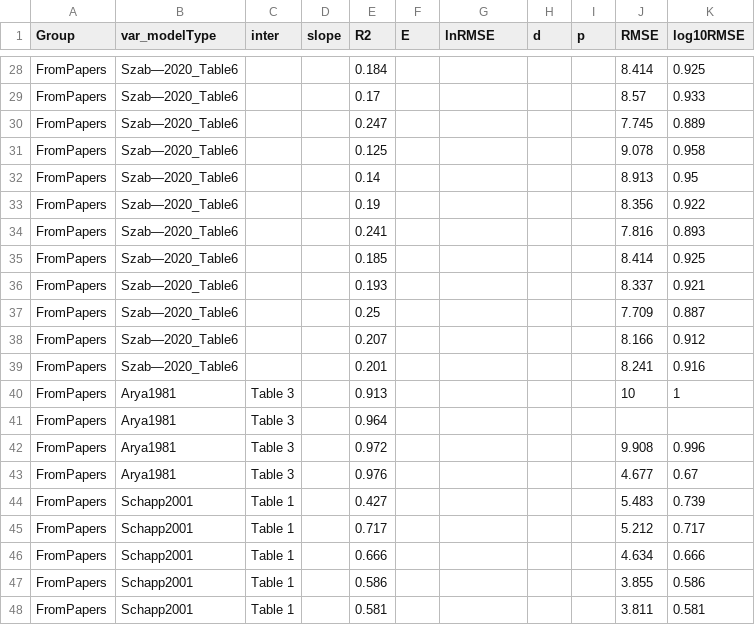
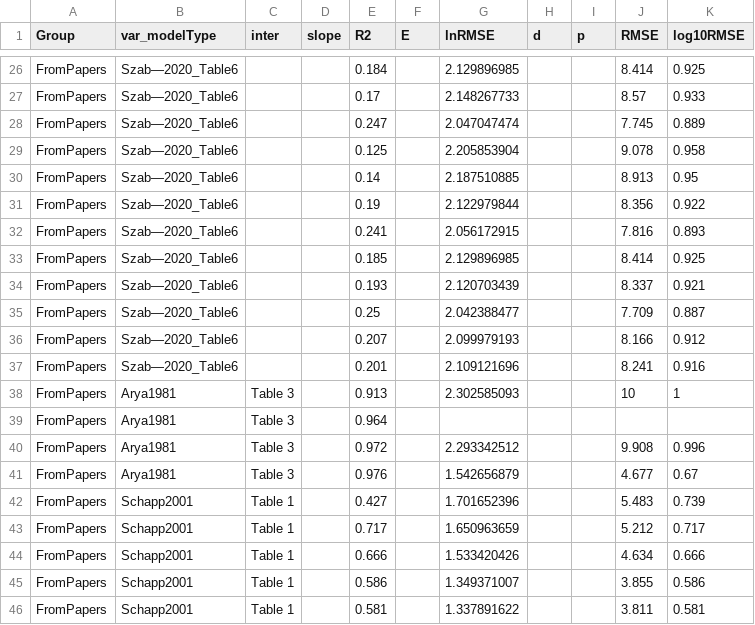
Before and after one commit to jinshijian/UrbanK, a CSV file: vignettes/r2evaluation.csv, drawn as a sheet; only a part is shown, gaps mark what is left out; addresses are those after the commit; the diff covers the shown part only; the diff names each change by its address in the sheet, - before the commit and + after, or states it on an @@ line.

```diff
--- a/vignettes/r2evaluation.csv
+++ b/vignettes/r2evaluation.csv
-G26 (lnRMSE): (empty)
+G26 (lnRMSE): 2.129896985
-G27 (lnRMSE): (empty)
+G27 (lnRMSE): 2.148267733
-G28 (lnRMSE): (empty)
+G28 (lnRMSE): 2.047047474
-G29 (lnRMSE): (empty)
+G29 (lnRMSE): 2.205853904
-G30 (lnRMSE): (empty)
+G30 (lnRMSE): 2.187510885
-G31 (lnRMSE): (empty)
+G31 (lnRMSE): 2.122979844
-G32 (lnRMSE): (empty)
+G32 (lnRMSE): 2.056172915
-G33 (lnRMSE): (empty)
+G33 (lnRMSE): 2.129896985
-G34 (lnRMSE): (empty)
+G34 (lnRMSE): 2.120703439
-G35 (lnRMSE): (empty)
+G35 (lnRMSE): 2.042388477
-G36 (lnRMSE): (empty)
+G36 (lnRMSE): 2.099979193
-G37 (lnRMSE): (empty)
+G37 (lnRMSE): 2.109121696
-G38 (lnRMSE): (empty)
+G38 (lnRMSE): 2.302585093
-G40 (lnRMSE): (empty)
+G40 (lnRMSE): 2.293342512
-G41 (lnRMSE): (empty)
+G41 (lnRMSE): 1.542656879
-G42 (lnRMSE): (empty)
+G42 (lnRMSE): 1.701652396
-G43 (lnRMSE): (empty)
+G43 (lnRMSE): 1.650963659
-G44 (lnRMSE): (empty)
+G44 (lnRMSE): 1.533420426
-G45 (lnRMSE): (empty)
+G45 (lnRMSE): 1.349371007
-G46 (lnRMSE): (empty)
+G46 (lnRMSE): 1.337891622
```
Also changed, not shown: 3 added rows, 5 removed rows and 25 edited cells elsewhere in this file, vignettes/results.csv, 8 other files.
